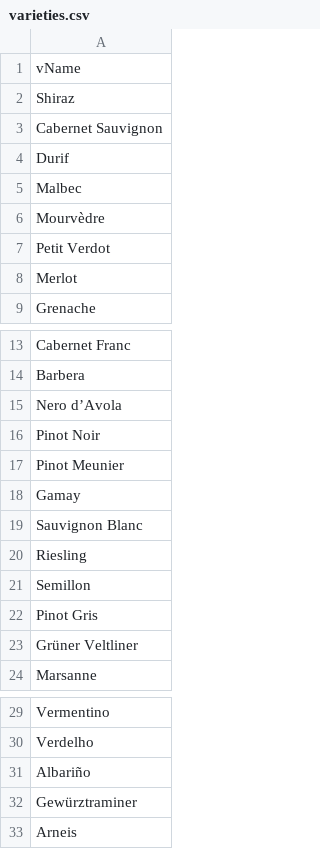
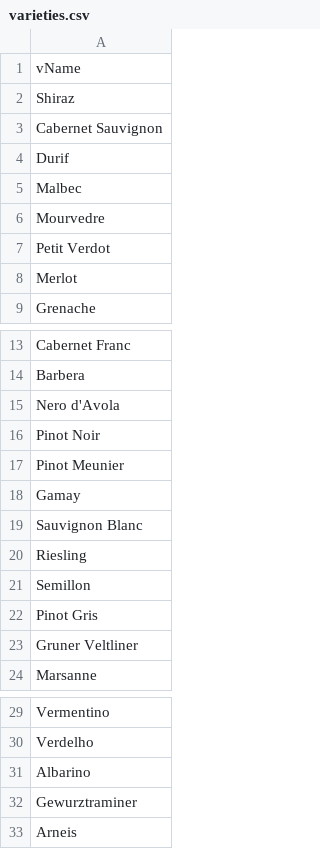
Before and after one commit to Xehny/wimsdata, a CSV file: varieties.csv, drawn as a sheet; only a part is shown, gaps mark what is left out.

Commit message:
CSV Clean up

```diff
--- a/varieties.csv
+++ b/varieties.csv
@@ -5,3 +5,3 @@ Durif
 Malbec
-Mourvèdre
+Mourvedre
 Petit Verdot
@@ -14,3 +14,3 @@ Cabernet Franc
 Barbera
-Nero d’Avola
+Nero d'Avola
 Pinot Noir
@@ -22,3 +22,3 @@ Semillon
 Pinot Gris
-Grüner Veltliner
+Gruner Veltliner
 Marsanne
@@ -30,4 +30,4 @@ Vermentino
 Verdelho
-Albariño
-Gewürztraminer
+Albarino
+Gewurztraminer
 Arneis
```
